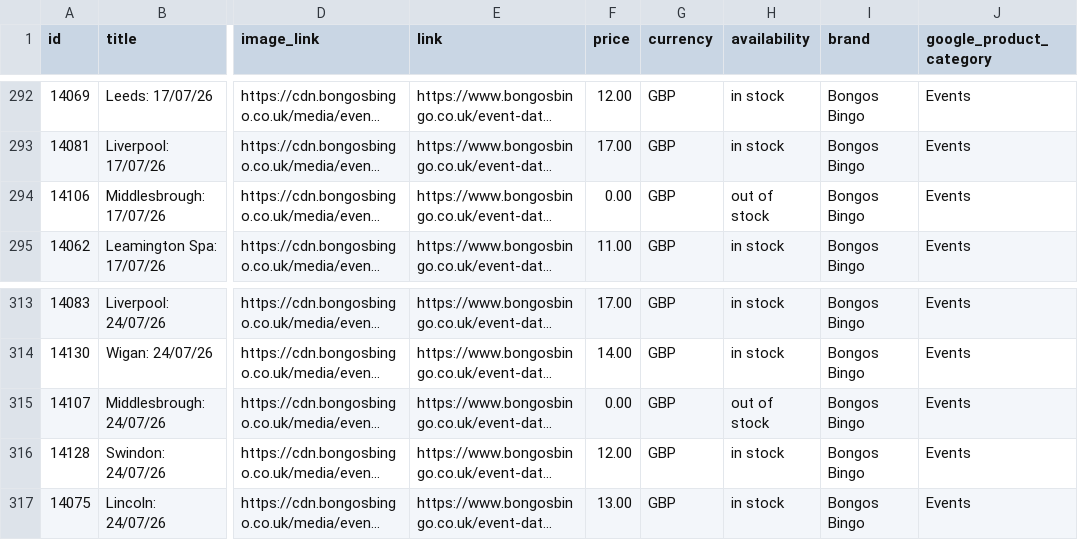
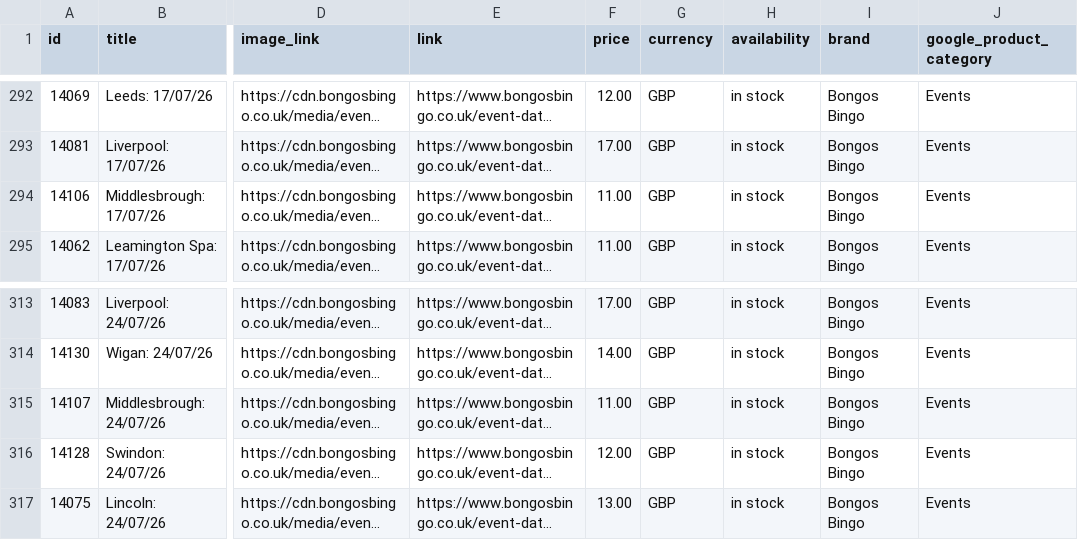
Before and after one commit to dan532/dexal, a CSV file: feeds/bb/main_catalog.csv, drawn as a sheet; only a part is shown, gaps mark what is left out; long unchanged cells end in …; the diff names each change by its address in the sheet, - before the commit and + after, or states it on an @@ line.

```diff
--- a/feeds/bb/main_catalog.csv
+++ b/feeds/bb/main_catalog.csv
-F294 (price): 0.00
+F294 (price): 11.00
-H294 (availability): out of stock
+H294 (availability): in stock
-F315 (price): 0.00
+F315 (price): 11.00
-H315 (availability): out of stock
+H315 (availability): in stock
```
